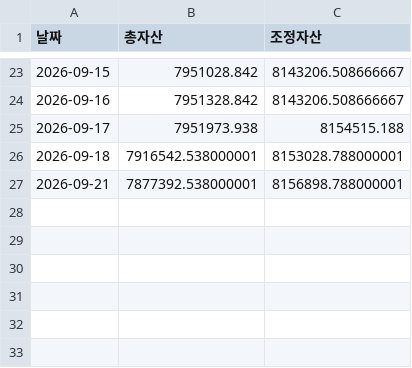
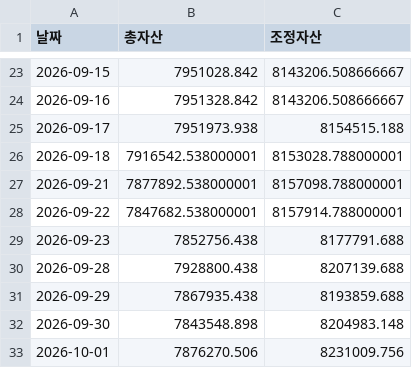
Before and after one commit to frel7022-png/Ochestration, a CSV file: asset_history.csv, drawn as a sheet; only a part is shown, gaps mark what is left out.

```diff
--- a/asset_history.csv
+++ b/asset_history.csv
@@ -26,2 +26,8 @@
 2026-09-18,7916542.538000001,8153028.788000001
-2026-09-21,7877392.538000001,8156898.788000001
+2026-09-21,7877892.538000001,8157098.788000001
+2026-09-22,7847682.538000001,8157914.788000001
+2026-09-23,7852756.438,8177791.688
+2026-09-28,7928800.438,8207139.688
+2026-09-29,7867935.438,8193859.688
+2026-09-30,7843548.898,8204983.148
+2026-10-01,7876270.506,8231009.756
```
Also changed, not shown: bigcap_history.csv, index_history.csv, 7 other files.
